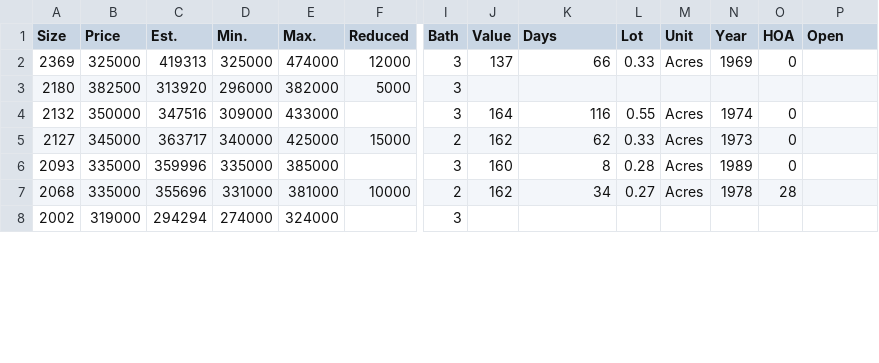
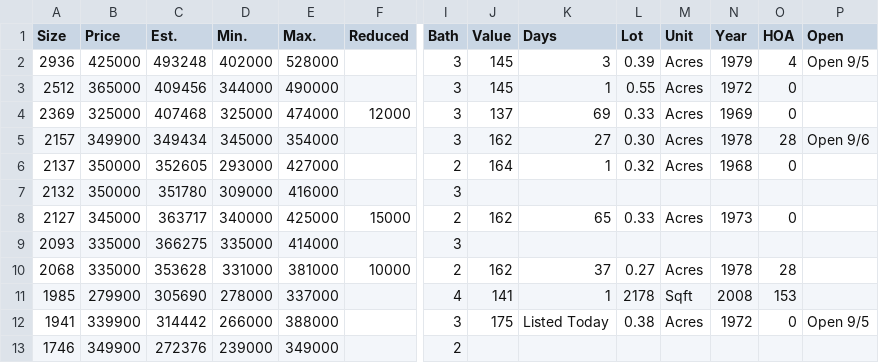
Before and after one commit to xgirma/moveto, a CSV file: data/27511/by_size.csv, drawn as a sheet; only a part is shown, gaps mark what is left out; removed rows and columns are numbered as before the commit, all else as after; rows hold the shown columns only; the diff covers the shown part only; the diff names each change by its address in the sheet, - before the commit and + after, or states it on an @@ line.

```diff
--- a/data/27511/by_size.csv
+++ b/data/27511/by_size.csv
+row 2: 2936 | 425000 | 493248 | 402000 | 528000 |  | 3 | 145 | 3 | 0.39 | Acres | 1979 | 4 | Open 9/5
+row 3: 2512 | 365000 | 409456 | 344000 | 490000 |  | 3 | 145 | 1 | 0.55 | Acres | 1972 | 0
-C4 (Est.): 419313
+C4 (Est.): 407468
-K4 (Days): 66
+K4 (Days): 69
-row 3: 2180 | 382500 | 313920 | 296000 | 382000 | 5000 | 3
+row 5: 2157 | 349900 | 349434 | 345000 | 354000 |  | 3 | 162 | 27 | 0.30 | Acres | 1978 | 28 | Open 9/6
+row 6: 2137 | 350000 | 352605 | 293000 | 427000 |  | 2 | 164 | 1 | 0.32 | Acres | 1968 | 0
-C7 (Est.): 347516
+C7 (Est.): 351780
-E7 (Max.): 433000
+E7 (Max.): 416000
-J7 (Value): 164
+J7 (Value): (empty)
-K7 (Days): 116
+K7 (Days): (empty)
-L7 (Lot): 0.55
+L7 (Lot): (empty)
-M7 (Unit): Acres
+M7 (Unit): (empty)
-N7 (Year): 1974
+N7 (Year): (empty)
-O7 (HOA): 0
+O7 (HOA): (empty)
-K8 (Days): 62
+K8 (Days): 65
-C9 (Est.): 359996
+C9 (Est.): 366275
-E9 (Max.): 385000
+E9 (Max.): 414000
-J9 (Value): 160
+J9 (Value): (empty)
-K9 (Days): 8
+K9 (Days): (empty)
-L9 (Lot): 0.28
+L9 (Lot): (empty)
-M9 (Unit): Acres
+M9 (Unit): (empty)
-N9 (Year): 1989
+N9 (Year): (empty)
-O9 (HOA): 0
+O9 (HOA): (empty)
-C10 (Est.): 355696
+C10 (Est.): 353628
-K10 (Days): 34
+K10 (Days): 37
-row 8: 2002 | 319000 | 294294 | 274000 | 324000 |  | 3
+row 11: 1985 | 279900 | 305690 | 278000 | 337000 |  | 4 | 141 | 1 | 2178 | Sqft | 2008 | 153
+row 12: 1941 | 339900 | 314442 | 266000 | 388000 |  | 3 | 175 | Listed Today | 0.38 | Acres | 1972 | 0 | Open 9/5
+row 13: 1746 | 349900 | 272376 | 239000 | 349000 |  | 2
```
Also changed, not shown: 1 removed row and 14 edited cells elsewhere in this file, data/27511/by_days.csv, data/27511/by_price.csv, 15 other files.
